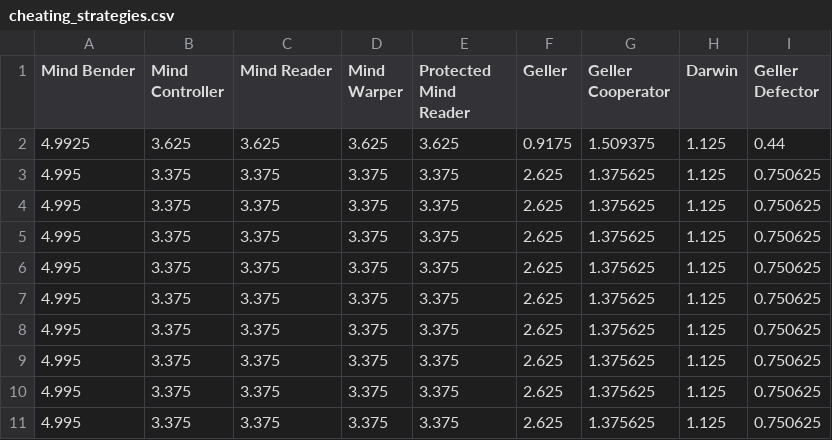
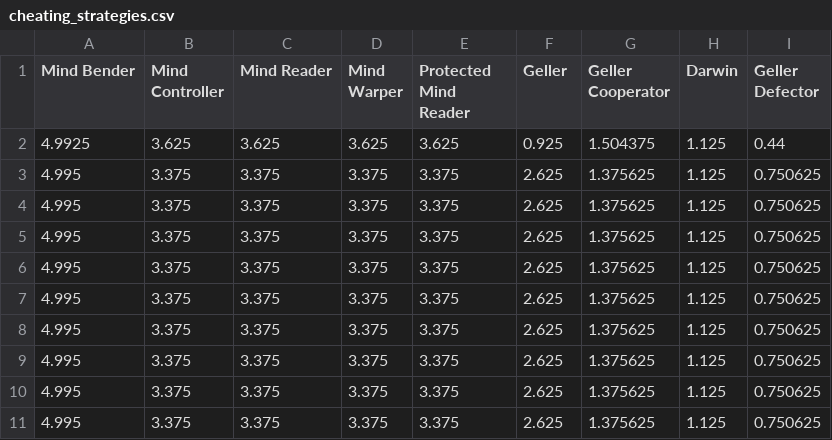
Before and after one commit to Axelrod-Python/Axelrod, a CSV file: assets/cheating_strategies.csv, drawn as a sheet.

```diff
--- a/assets/cheating_strategies.csv
+++ b/assets/cheating_strategies.csv
@@ -1,3 +1,3 @@
 Mind Bender,Mind Controller,Mind Reader,Mind Warper,Protected Mind Reader,Geller,Geller Cooperator,Darwin,Geller Defector
-4.9925,3.625,3.625,3.625,3.625,0.9175,1.509375,1.125,0.44
+4.9925,3.625,3.625,3.625,3.625,0.925,1.504375,1.125,0.44
 4.995,3.375,3.375,3.375,3.375,2.625,1.375625,1.125,0.750625
```
Also changed, not shown: assets/all_strategies.csv, assets/basic_strategies.csv, 16 other files.
